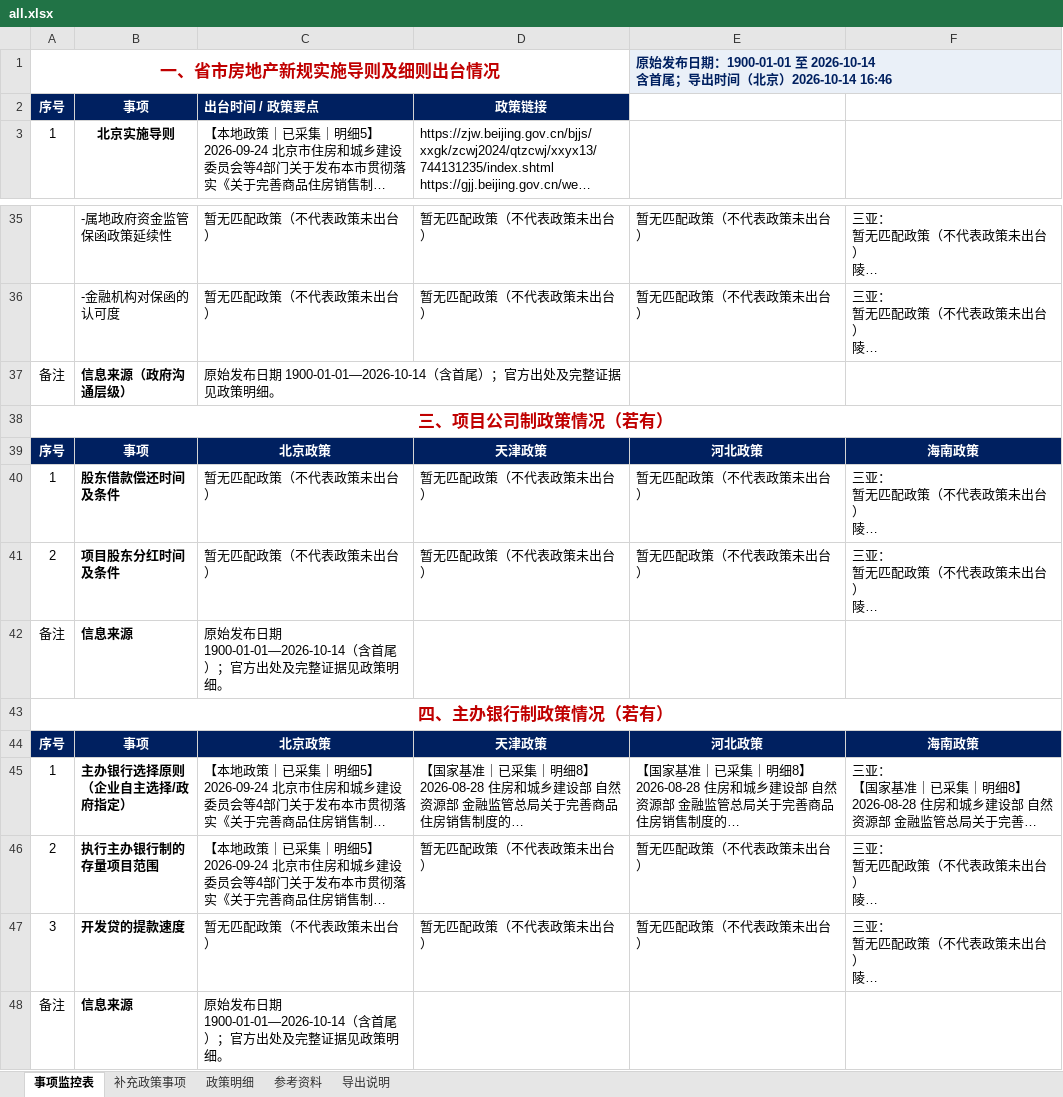
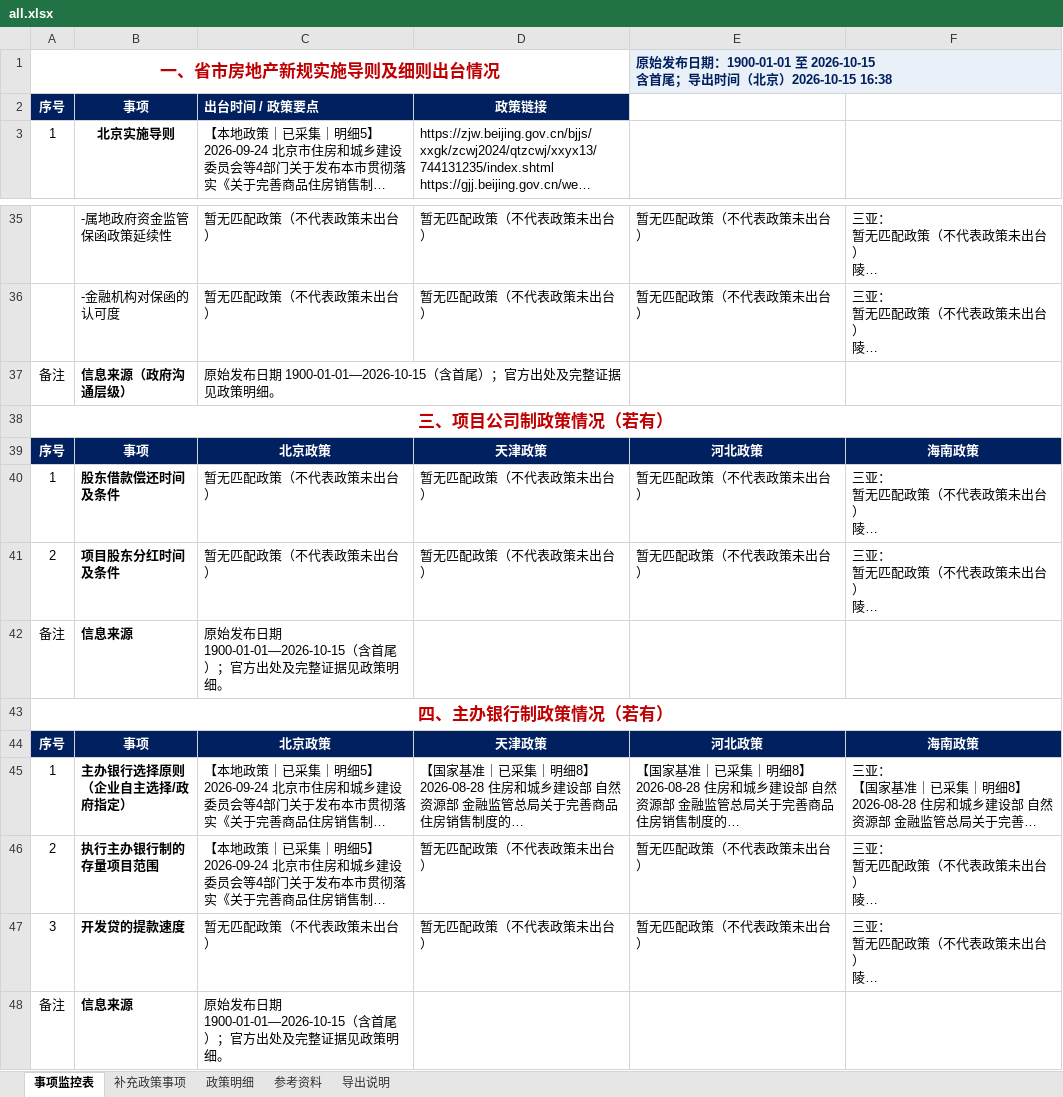
Before and after one commit to verachen1989/policy-monitor-web, an Excel workbook: exports/all.xlsx, sheet 事项监控表, drawn as a sheet; only a part is shown, gaps mark what is left out; long unchanged cells end in …; values as stored, in another font and other column widths than the file's, no borders; ↵ is a line break in a cell; the diff names each change by its address in the sheet, - before the commit and + after, or states it on an @@ line.

```diff
--- a/exports/all.xlsx (sheet 事项监控表)
+++ b/exports/all.xlsx (sheet 事项监控表)
-E1: …：1900-01-01 至 2026-10-14 ↵ 含首尾；导出时间（北京）2026-10-14 16:46
+E1: …：1900-01-01 至 2026-10-15 ↵ 含首尾；导出时间（北京）2026-10-15 16:38
-C37: …布日期 1900-01-01—2026-10-14（含首尾…
+C37: …布日期 1900-01-01—2026-10-15（含首尾…
-C42: …布日期 1900-01-01—2026-10-14（含首尾…
+C42: …布日期 1900-01-01—2026-10-15（含首尾…
-C48: …布日期 1900-01-01—2026-10-14（含首尾…
+C48: …布日期 1900-01-01—2026-10-15（含首尾…
```
Also changed, not shown: sheet 导出说明, exports/baseline.xlsx, exports/delta.xlsx, 3 other files.
